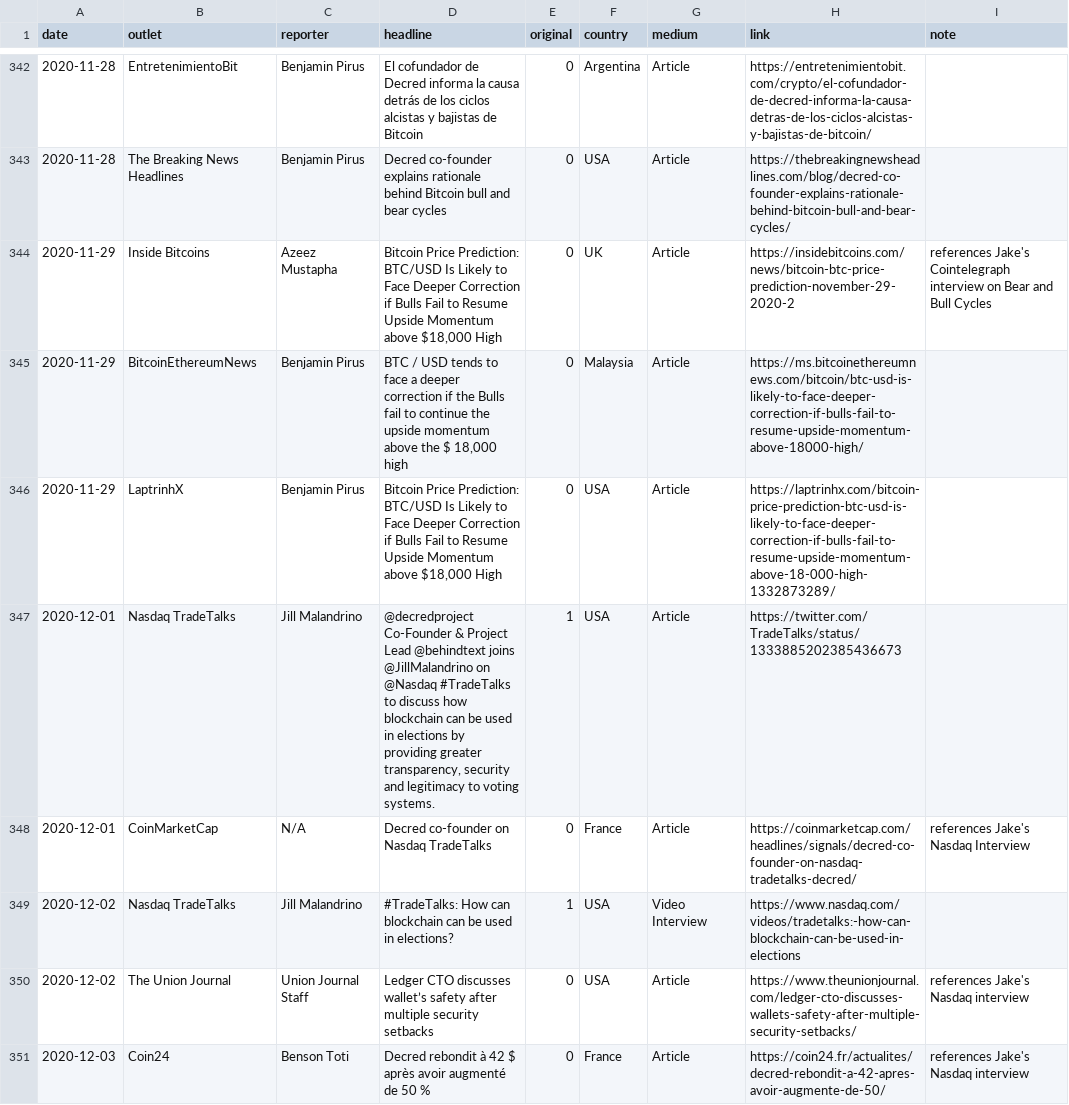
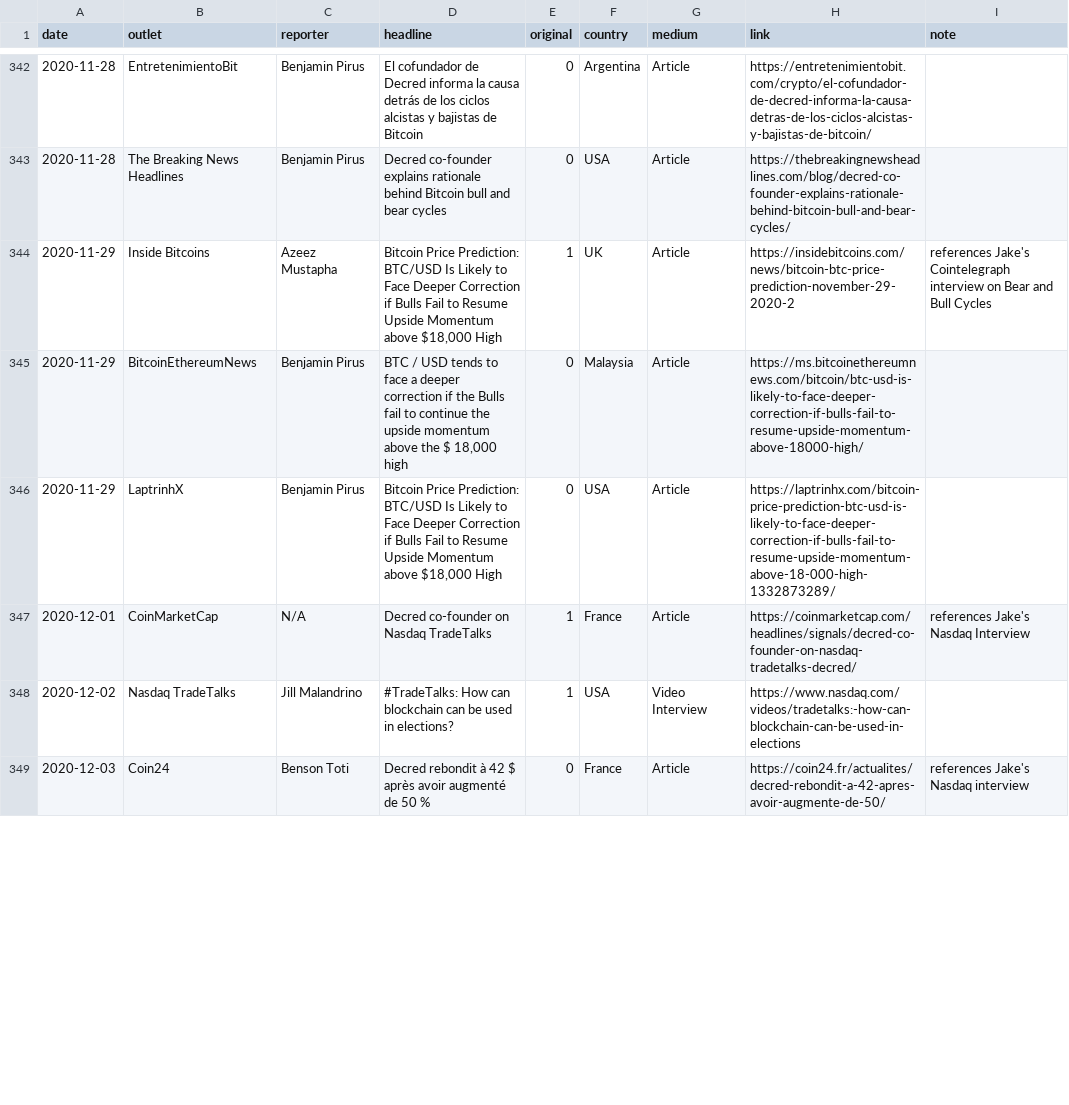
Before and after one commit to decredcommunity/outreach, a CSV file: data/monde-pr-media-coverage.20230913.csv, drawn as a sheet; only a part is shown, gaps mark what is left out; the diff covers the shown part only.

Commit message:
sync 20220923: redo fixes made in 40f8269
Source file we'll be importing from was not "rebased" on our version and
did not include fixes made in the `data` branch.

This commit is similar to draft commit 9cfe304 from the last import
session.

```diff
--- a/data/monde-pr-media-coverage.20230913.csv
+++ b/data/monde-pr-media-coverage.20230913.csv
@@ -343,9 +343,7 @@ date,outlet,reporter,headline,original,country,medium,link,note
 2020-11-28,The Breaking News Headlines,Benjamin Pirus,Decred co-founder explains rationale behind Bitcoin bull and bear cycles,0,USA,Article,https://thebreakingnewsheadlines.com/blog/decred-co-founder-explains-rationale-behind-bitcoin-bull-and-bear-cycles/,
-2020-11-29,Inside Bitcoins,Azeez Mustapha,"Bitcoin Price Prediction: BTC/USD Is Likely to Face Deeper Correction if Bulls Fail to Resume Upside Momentum above $18,000 High",0,UK,Article,https://insidebitcoins.com/news/bitcoin-btc-price-prediction-november-29-2020-2,references Jake's Cointelegraph interview on Bear and Bull Cycles
+2020-11-29,Inside Bitcoins,Azeez Mustapha,"Bitcoin Price Prediction: BTC/USD Is Likely to Face Deeper Correction if Bulls Fail to Resume Upside Momentum above $18,000 High",1,UK,Article,https://insidebitcoins.com/news/bitcoin-btc-price-prediction-november-29-2020-2,references Jake's Cointelegraph interview on Bear and Bull Cycles
 2020-11-29,BitcoinEthereumNews,Benjamin Pirus,"BTC / USD tends to face a deeper correction if the Bulls fail to continue the upside momentum above the $ 18,000 high",0,Malaysia,Article,https://ms.bitcoinethereumnews.com/bitcoin/btc-usd-is-likely-to-face-deeper-correction-if-bulls-fail-to-resume-upside-momentum-above-18000-high/,
 2020-11-29,LaptrinhX,Benjamin Pirus,"Bitcoin Price Prediction: BTC/USD Is Likely to Face Deeper Correction if Bulls Fail to Resume Upside Momentum above $18,000 High",0,USA,Article,https://laptrinhx.com/bitcoin-price-prediction-btc-usd-is-likely-to-face-deeper-correction-if-bulls-fail-to-resume-upside-momentum-above-18-000-high-1332873289/,
-2020-12-01,Nasdaq TradeTalks,Jill Malandrino,"@decredproject Co-Founder & Project Lead @behindtext joins @JillMalandrino on @Nasdaq #TradeTalks to discuss how blockchain can be used in elections by providing greater transparency, security and legitimacy to voting systems.",1,USA,Article,https://twitter.com/TradeTalks/status/1333885202385436673,
-2020-12-01,CoinMarketCap,N/A,Decred co-founder on Nasdaq TradeTalks,0,France,Article,https://coinmarketcap.com/headlines/signals/decred-co-founder-on-nasdaq-tradetalks-decred/,references Jake's Nasdaq Interview
+2020-12-01,CoinMarketCap,N/A,Decred co-founder on Nasdaq TradeTalks,1,France,Article,https://coinmarketcap.com/headlines/signals/decred-co-founder-on-nasdaq-tradetalks-decred/,references Jake's Nasdaq Interview
 2020-12-02,Nasdaq TradeTalks,Jill Malandrino,#TradeTalks: How can blockchain can be used in elections?,1,USA,Video Interview,https://www.nasdaq.com/videos/tradetalks:-how-can-blockchain-can-be-used-in-elections,
-2020-12-02,The Union Journal,Union Journal Staff,Ledger CTO discusses wallet’s safety after multiple security setbacks,0,USA,Article,https://www.theunionjournal.com/ledger-cto-discusses-wallets-safety-after-multiple-security-setbacks/,references Jake's Nasdaq interview
 2020-12-03,Coin24,Benson Toti,Decred rebondit à 42 $ après avoir augmenté de 50 %,0,France,Article,https://coin24.fr/actualites/decred-rebondit-a-42-apres-avoir-augmente-de-50/,references Jake's Nasdaq interview
```
Also changed, not shown: 7 edited cells elsewhere in this file.
